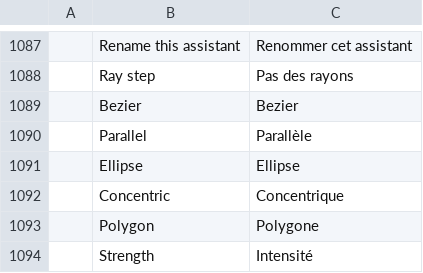
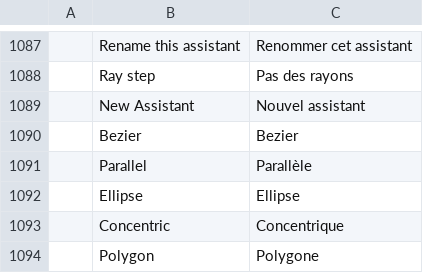
Before and after one commit to apicalshark/photocraft, a TSV file: crates/ui-egui/src/i18n/fr.tsv, drawn as a sheet; only a part is shown, gaps mark what is left out; the shorter side is filled out with more unchanged rows.

```diff
--- a/crates/ui-egui/src/i18n/fr.tsv
+++ b/crates/ui-egui/src/i18n/fr.tsv
@@ -1088,2 +1088,3 @@
 	Ray step	Pas des rayons
+	New Assistant	Nouvel assistant
 	Bezier	Bezier
```
Also changed, not shown: crates/ui-egui/src/i18n/el.tsv, crates/ui-egui/src/i18n/it.tsv, 22 other files.
